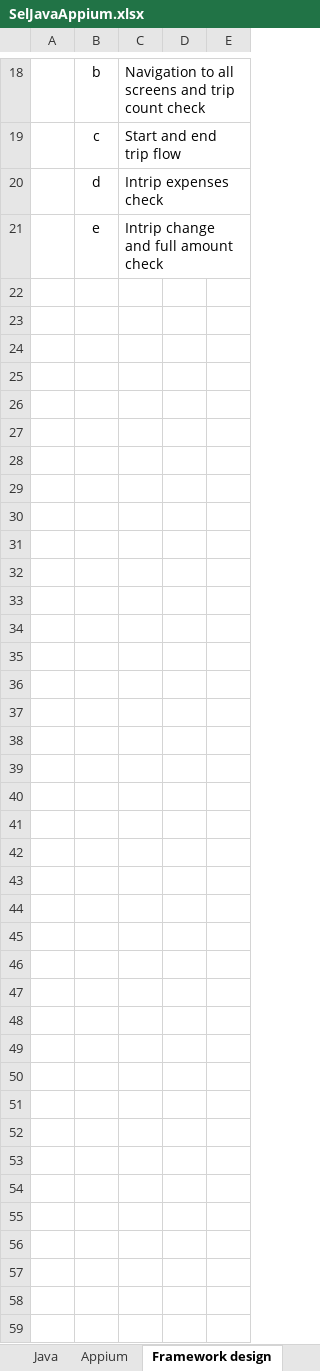
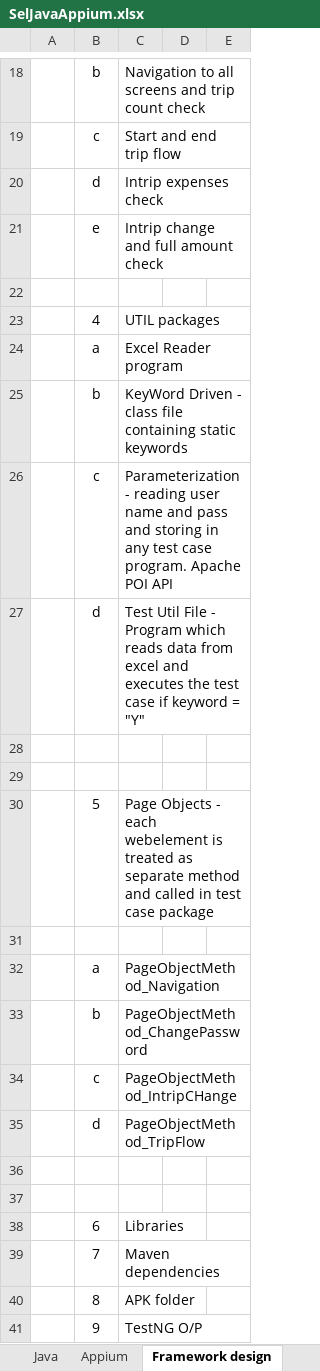
Before and after one commit to nikhilg37/AppiumLearning, an Excel workbook: SelJavaAppium.xlsx, sheet Framework design, drawn as a sheet; only a part is shown, gaps mark what is left out; values as stored, in another font and other column widths than the file's, no borders; the diff names each change by its address in the sheet, - before the commit and + after, or states it on an @@ line.

```diff
--- a/SelJavaAppium.xlsx (sheet Framework design)
+++ b/SelJavaAppium.xlsx (sheet Framework design)
+row 22: (empty)
+row 23:  | 4 | UTIL packages
+row 24:  | a | Excel Reader program
+row 25:  | b | KeyWord Driven - class file containing static keywords
+row 26:  | c | Parameterization - reading user name and pass and storing in any test case program. Apache POI API
+row 27:  | d | Test Util File - Program which reads data from excel and executes the test case if keyword = "Y"
+row 28: (empty)
+row 29: (empty)
+row 30:  | 5 | Page Objects - each webelement is treated as separate method and called in test case package
+row 31: (empty)
+row 32:  | a | PageObjectMethod_Navigation
+row 33:  | b | PageObjectMethod_ChangePassword
+row 34:  | c | PageObjectMethod_IntripCHange
+row 35:  | d | PageObjectMethod_TripFlow
+row 36: (empty)
+row 37: (empty)
+row 38:  | 6 | Libraries
+row 39:  | 7 | Maven dependencies
+row 40:  | 8 | APK folder
+row 41:  | 9 | TestNG O/P
```
Also changed, not shown: sheet TestNG, sheet Selenium, hidden cells.
